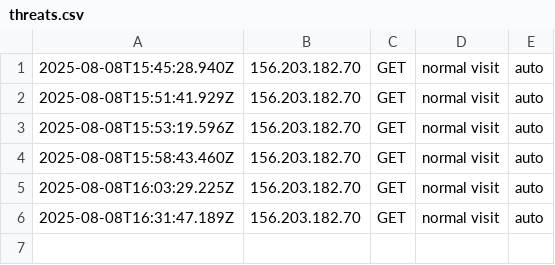
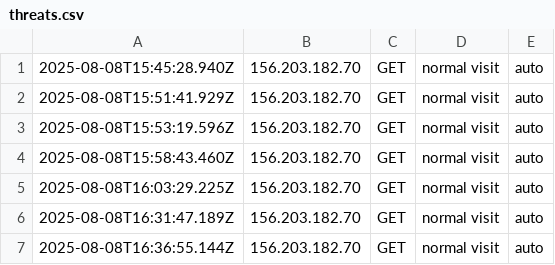
Before and after one commit to etiqotwf/honeypotpro, a CSV file: public/logs/threats.csv, drawn as a sheet.

Commit message:
Auto update

```diff
--- a/public/logs/threats.csv
+++ b/public/logs/threats.csv
@@ -6 +6,2 @@
 2025-08-08T16:31:47.189Z,156.203.182.70,GET,normal visit,auto
+2025-08-08T16:36:55.144Z,156.203.182.70,GET,normal visit,auto
```
